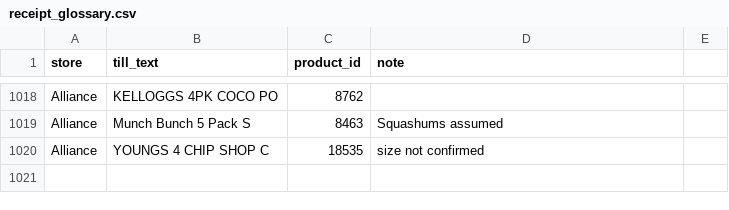
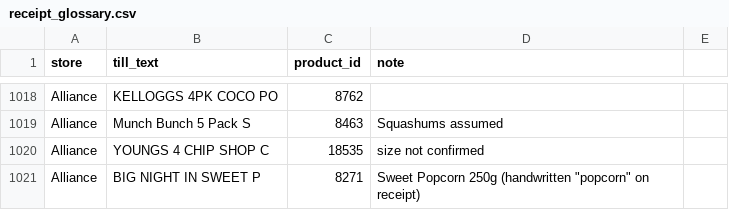
Before and after one commit to Predator1960/JerseyBasket, a CSV file: marketing-tools/receipt_glossary.csv, drawn as a sheet; only a part is shown, gaps mark what is left out; the diff names each change by its address in the sheet, - before the commit and + after, or states it on an @@ line.

```diff
--- a/marketing-tools/receipt_glossary.csv
+++ b/marketing-tools/receipt_glossary.csv
+row 1021: Alliance | BIG NIGHT IN SWEET P | 8271 | Sweet Popcorn 250g (handwritten "popcorn" on receipt)
```
Also changed, not shown: 4 other files.
